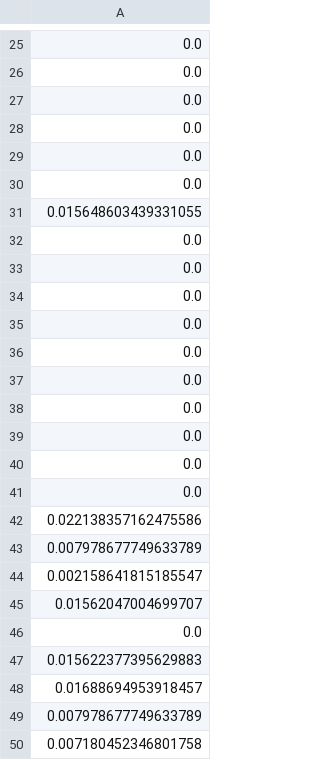
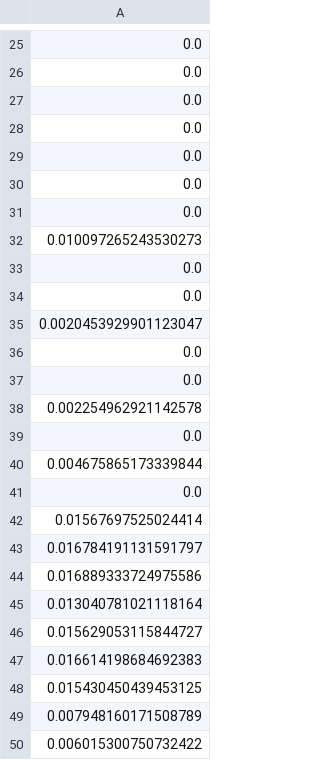
Before and after one commit to yudina/INF8775-TP3, a CSV file: tp1/generation/outConv.csv, drawn as a sheet; only a part is shown, gaps mark what is left out.

```diff
--- a/tp1/generation/outConv.csv
+++ b/tp1/generation/outConv.csv
@@ -30,21 +30,21 @@
 0.0
-0.015648603439331055
+0.0
+0.010097265243530273
 0.0
 0.0
+0.0020453929901123047
 0.0
 0.0
+0.002254962921142578
 0.0
+0.004675865173339844
 0.0
-0.0
-0.0
-0.0
-0.0
-0.022138357162475586
-0.007978677749633789
-0.002158641815185547
-0.01562047004699707
-0.0
-0.015622377395629883
-0.01688694953918457
-0.007978677749633789
-0.007180452346801758
+0.01567697525024414
+0.016784191131591797
+0.016889333724975586
+0.013040781021118164
+0.015629053115844727
+0.016614198684692383
+0.015430450439453125
+0.007948160171508789
+0.006015300750732422
```
Also changed, not shown: 3 other files.
